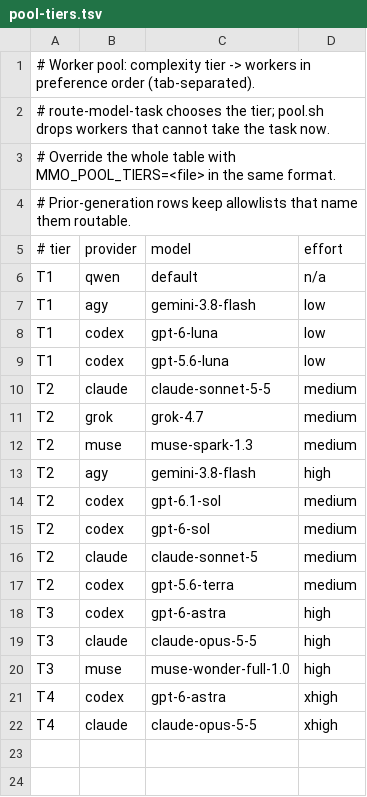
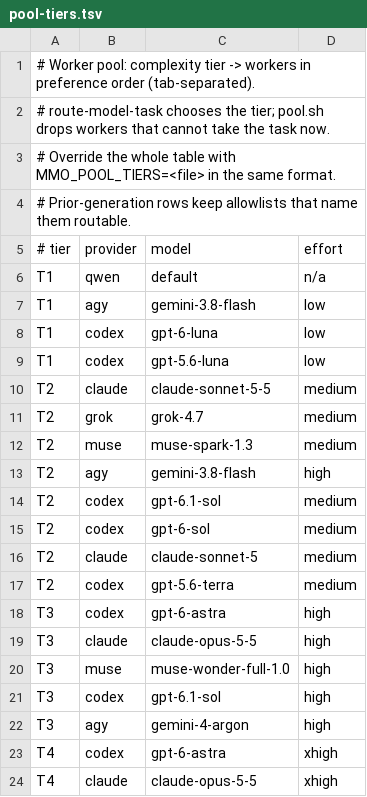
Before and after one commit to paat/claude-plugins, a TSV file: plugins/multi-model-orchestrator/scripts/pool-tiers.tsv, drawn as a sheet; the diff names each change by its address in the sheet, - before the commit and + after, or states it on an @@ line.

Commit message:
feat(multi-model-orchestrator): route models and effort by task evidence

```diff
--- a/plugins/multi-model-orchestrator/scripts/pool-tiers.tsv
+++ b/plugins/multi-model-orchestrator/scripts/pool-tiers.tsv
+row 21: T3 | codex | gpt-6.1-sol | high
+row 22: T3 | agy | gemini-4-argon | high
```
Also changed, not shown: 14 other files.
